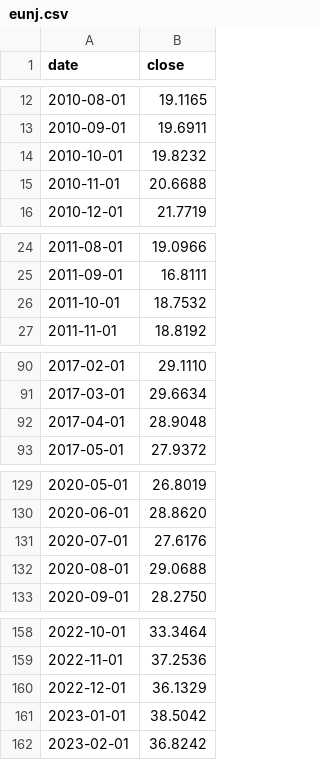
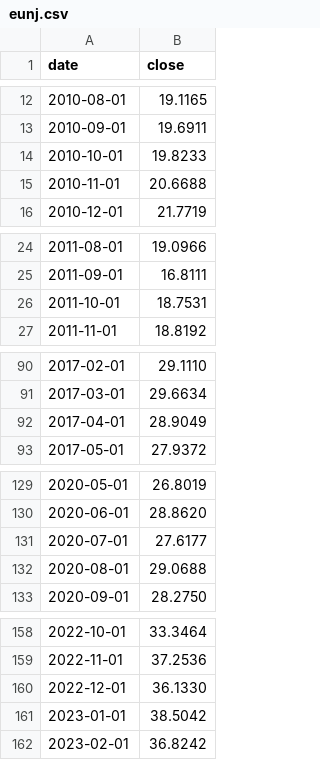
Before and after one commit to overlordtm/skladi, a CSV file: data/eunj.csv, drawn as a sheet; only a part is shown, gaps mark what is left out.

```diff
--- a/data/eunj.csv
+++ b/data/eunj.csv
@@ -13,3 +13,3 @@ date,close
 2010-09-01,19.6911
-2010-10-01,19.8232
+2010-10-01,19.8233
 2010-11-01,20.6688
@@ -25,3 +25,3 @@ date,close
 2011-09-01,16.8111
-2011-10-01,18.7532
+2011-10-01,18.7531
 2011-11-01,18.8192
@@ -91,3 +91,3 @@ date,close
 2017-03-01,29.6634
-2017-04-01,28.9048
+2017-04-01,28.9049
 2017-05-01,27.9372
@@ -130,3 +130,3 @@ date,close
 2020-06-01,28.8620
-2020-07-01,27.6176
+2020-07-01,27.6177
 2020-08-01,29.0688
@@ -159,3 +159,3 @@ date,close
 2022-11-01,37.2536
-2022-12-01,36.1329
+2022-12-01,36.1330
 2023-01-01,38.5042
```
Also changed, not shown: data/exsa.csv, data/ibcx.csv, 4 other files.
